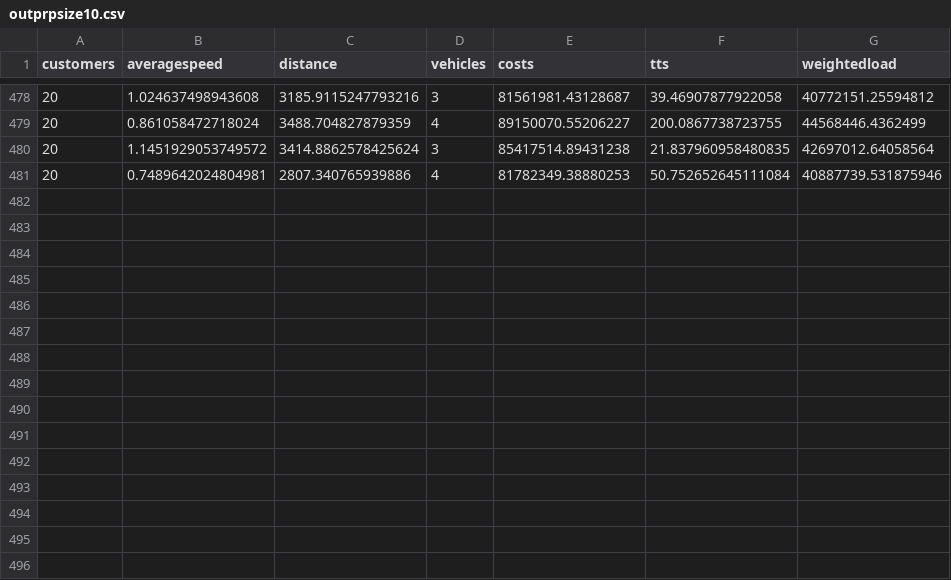
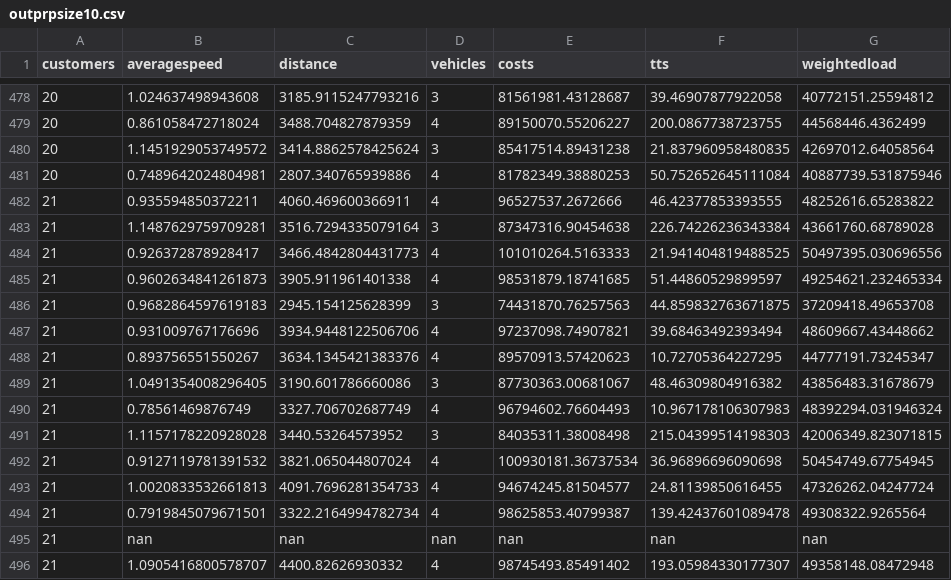
Before and after one commit to danielsich/BSC, a CSV file: output/outprpsize10.csv, drawn as a sheet; only a part is shown, gaps mark what is left out; the diff names each change by its address in the sheet, - before the commit and + after, or states it on an @@ line.

Commit message:
write2csv prp 600sec

```diff
--- a/output/outprpsize10.csv
+++ b/output/outprpsize10.csv
+row 482: 21 | 0.935594850372211 | 4060.469600366911 | 4 | 96527537.2672666 | 46.42377853393555 | 48252616.65283822
+row 483: 21 | 1.1487629759709281 | 3516.7294335079164 | 3 | 87347316.90454638 | 226.74226236343384 | 43661760.68789028
+row 484: 21 | 0.926372878928417 | 3466.4842804431773 | 4 | 101010264.5163333 | 21.941404819488525 | 50497395.030696556
+row 485: 21 | 0.9602634841261873 | 3905.911961401338 | 4 | 98531879.18741685 | 51.44860529899597 | 49254621.232465334
+row 486: 21 | 0.9682864597619183 | 2945.154125628399 | 3 | 74431870.76257563 | 44.859832763671875 | 37209418.49653708
+row 487: 21 | 0.931009767176696 | 3934.9448122506706 | 4 | 97237098.74907821 | 39.68463492393494 | 48609667.43448662
+row 488: 21 | 0.893756551550267 | 3634.1345421383376 | 4 | 89570913.57420623 | 10.72705364227295 | 44777191.73245347
+row 489: 21 | 1.0491354008296405 | 3190.601786660086 | 3 | 87730363.00681067 | 48.46309804916382 | 43856483.31678679
+row 490: 21 | 0.78561469876749 | 3327.706702687749 | 4 | 96794602.76604493 | 10.967178106307983 | 48392294.031946324
+row 491: 21 | 1.1157178220928028 | 3440.53264573952 | 3 | 84035311.38008498 | 215.04399514198303 | 42006349.823071815
+row 492: 21 | 0.9127119781391532 | 3821.065044807024 | 4 | 100930181.36737534 | 36.96896696090698 | 50454749.67754945
+row 493: 21 | 1.0020833532661813 | 4091.7696281354733 | 4 | 94674245.81504577 | 24.81139850616455 | 47326262.04247724
+row 494: 21 | 0.7919845079671501 | 3322.2164994782734 | 4 | 98625853.40799387 | 139.42437601089478 | 49308322.9265564
+row 495: 21 | nan | nan | nan | nan | nan | nan
+row 496: 21 | 1.0905416800578707 | 4400.82626930332 | 4 | 98745493.85491402 | 193.05984330177307 | 49358148.08472948
```
